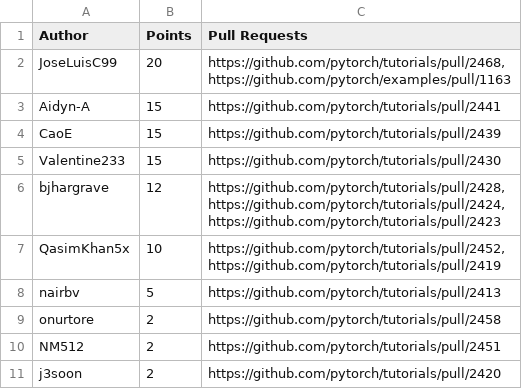
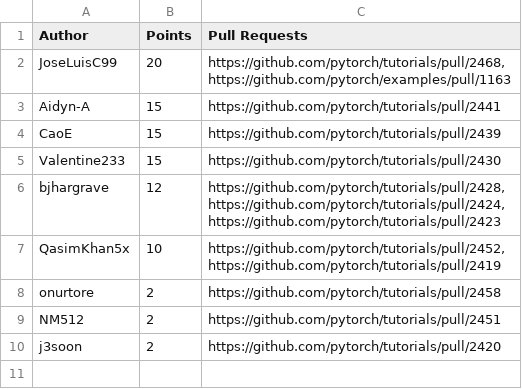
Before and after one commit to svekars/test-stats, a CSV file: pytorch/leaderboard-pytorch-docathon.csv, drawn as a sheet; the diff names each change by its address in the sheet, - before the commit and + after, or states it on an @@ line.

```diff
--- a/pytorch/leaderboard-pytorch-docathon.csv
+++ b/pytorch/leaderboard-pytorch-docathon.csv
-row 8: nairbv | 5 | https://github.com/pytorch/tutorials/pull/2413
```
Also changed, not shown: 1 other file.
